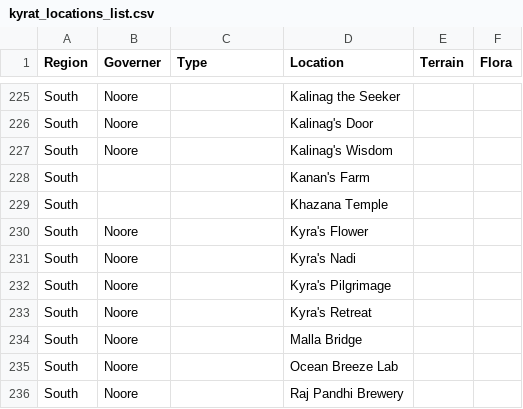
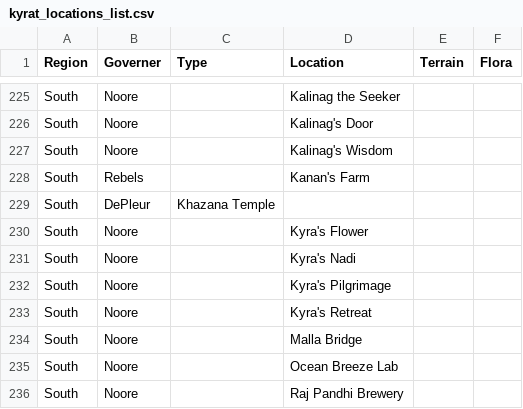
Before and after one commit to ov3qPI/Kyrat_random_location, a CSV file: kyrat_locations_list.csv, drawn as a sheet; only a part is shown, gaps mark what is left out.

Commit message:
Update kyrat_locations_list.csv

```diff
--- a/kyrat_locations_list.csv
+++ b/kyrat_locations_list.csv
@@ -227,4 +227,4 @@ South,Noore,,Kalinag's Door,,
 South,Noore,,Kalinag's Wisdom,,
-South,,,Kanan's Farm,,
-South,,,Khazana Temple,,
+South,Rebels,,Kanan's Farm,,
+South,DePleur,Khazana Temple,,
 South,Noore,,Kyra's Flower,,
```
